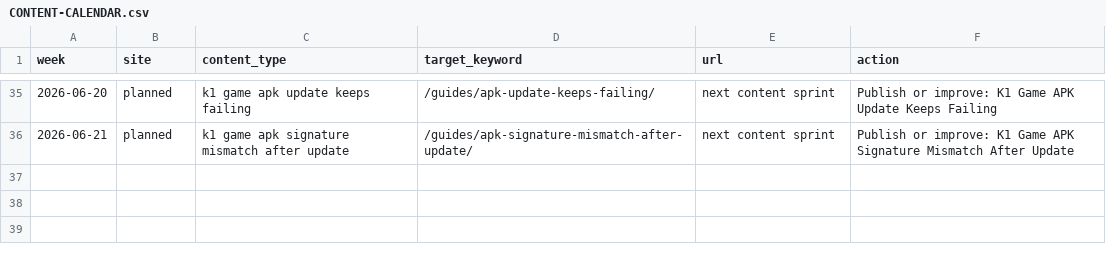
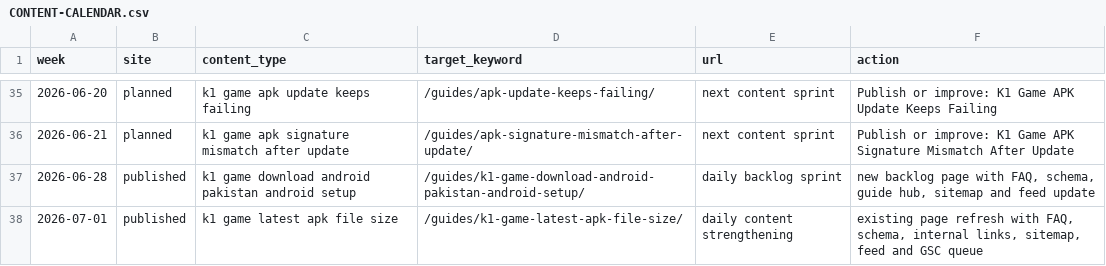
Before and after one commit to alexgkbet888-web/k1pakistan.com, a CSV file: CONTENT-CALENDAR.csv, drawn as a sheet; only a part is shown, gaps mark what is left out; the diff names each change by its address in the sheet, - before the commit and + after, or states it on an @@ line.

Commit message:
Add K1 daily content refresh for 2026-07-01

```diff
--- a/CONTENT-CALENDAR.csv
+++ b/CONTENT-CALENDAR.csv
+row 37: 2026-06-28 | published | k1 game download android pakistan android setup | /guides/k1-game-download-android-pakistan-android-setup/ | daily backlog sprint | new backlog page with FAQ, schema, guide hub, sitemap and feed update
+row 38: 2026-07-01 | published | k1 game latest apk file size | /guides/k1-game-latest-apk-file-size/ | daily content strengthening | existing page refresh with FAQ, schema, internal links, sitemap, feed and GSC queue
```
